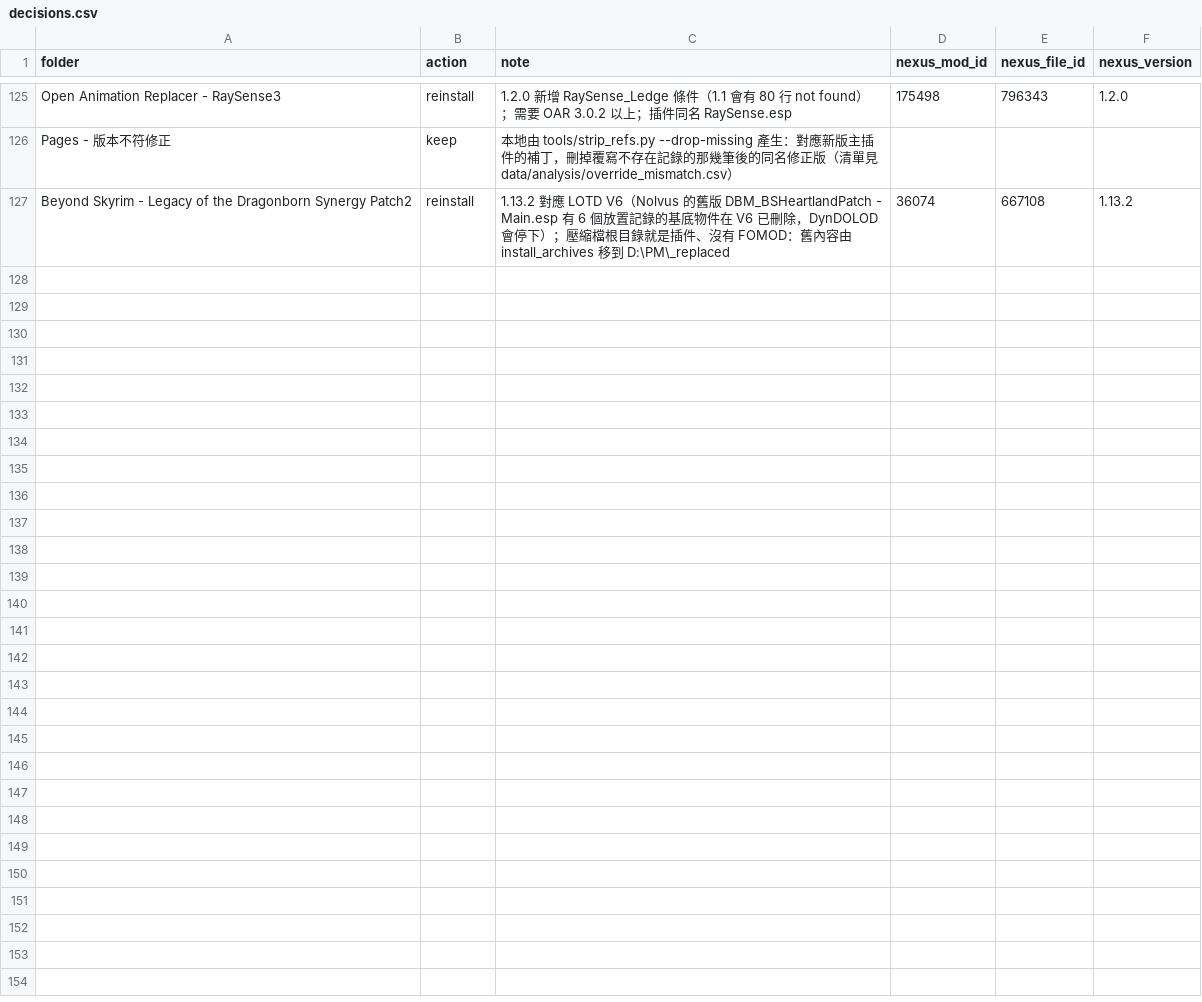
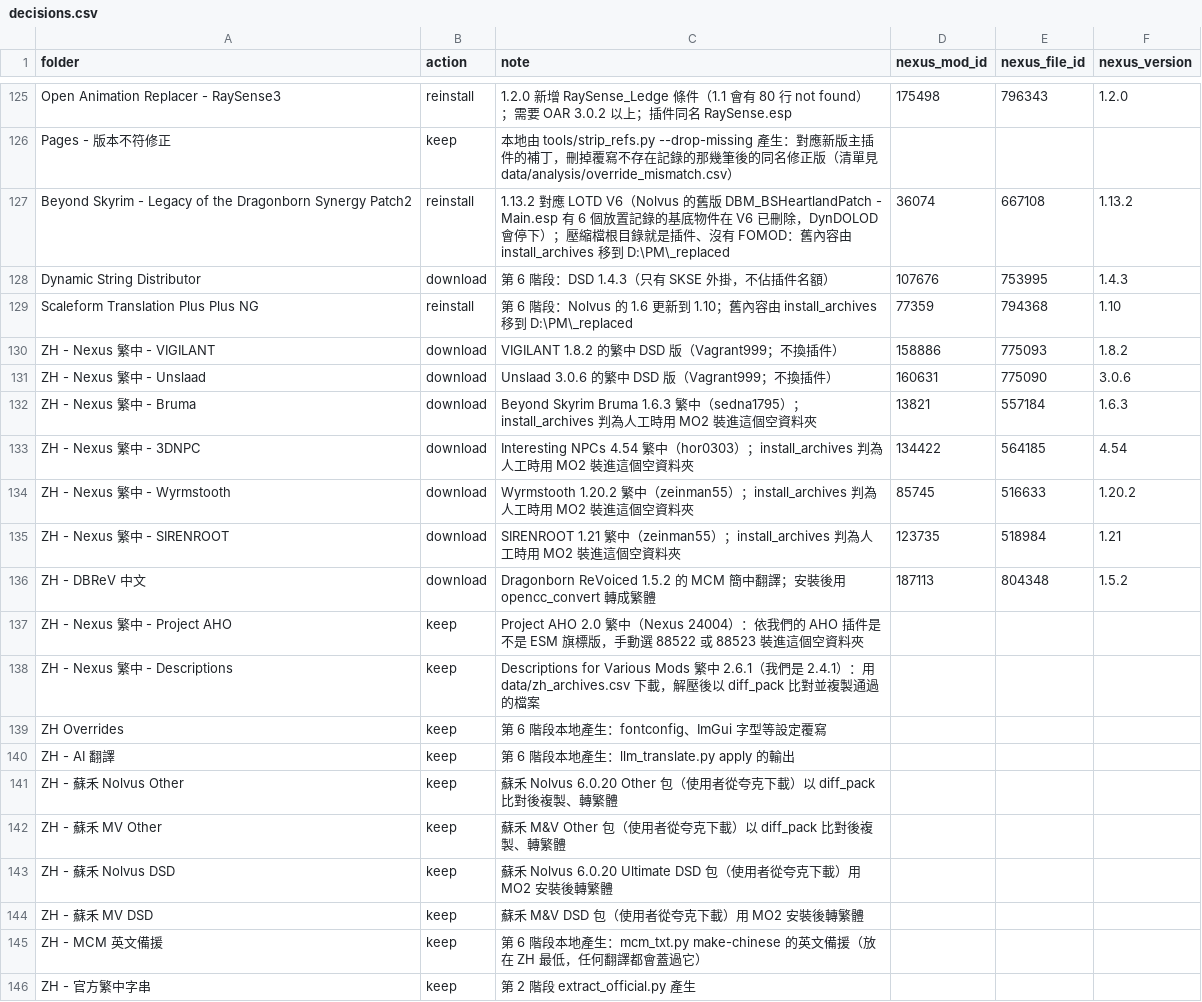
Before and after one commit to Loyuhsi/TEST, a CSV file: data/decisions.csv, drawn as a sheet; only a part is shown, gaps mark what is left out.

```diff
--- a/data/decisions.csv
+++ b/data/decisions.csv
@@ -127 +127,20 @@ Pages - 版本不符修正,keep,本地由 tools/strip_refs.py --drop-missing 產
 Beyond Skyrim - Legacy of the Dragonborn Synergy Patch2,reinstall,1.13.2 對應 LOTD V6（Nolvus 的舊版 DBM_BSHeartlandPatch - Main.esp 有 6 個放置記錄的基底物件在 V6 已刪除，DynDOLOD 會停下）；壓縮檔根目錄就是插件、沒有 FOMOD：舊內容由 install_archives 移到 D:\PM\_replaced,36074,667108,1.13.2
+Dynamic String Distributor,download,第 6 階段：DSD 1.4.3（只有 SKSE 外掛，不佔插件名額）,107676,753995,1.4.3
+Scaleform Translation Plus Plus NG,reinstall,第 6 階段：Nolvus 的 1.6 更新到 1.10；舊內容由 install_archives 移到 D:\PM\_replaced,77359,794368,1.10
+ZH - Nexus 繁中 - VIGILANT,download,VIGILANT 1.8.2 的繁中 DSD 版（Vagrant999；不換插件）,158886,775093,1.8.2
+ZH - Nexus 繁中 - Unslaad,download,Unslaad 3.0.6 的繁中 DSD 版（Vagrant999；不換插件）,160631,775090,3.0.6
+ZH - Nexus 繁中 - Bruma,download,Beyond Skyrim Bruma 1.6.3 繁中（sedna1795）；install_archives 判為人工時用 MO2 裝進這個空資料夾,13821,557184,1.6.3
+ZH - Nexus 繁中 - 3DNPC,download,Interesting NPCs 4.54 繁中（hor0303）；install_archives 判為人工時用 MO2 裝進這個空資料夾,134422,564185,4.54
+ZH - Nexus 繁中 - Wyrmstooth,download,Wyrmstooth 1.20.2 繁中（zeinman55）；install_archives 判為人工時用 MO2 裝進這個空資料夾,85745,516633,1.20.2
+ZH - Nexus 繁中 - SIRENROOT,download,SIRENROOT 1.21 繁中（zeinman55）；install_archives 判為人工時用 MO2 裝進這個空資料夾,123735,518984,1.21
+ZH - DBReV 中文,download,Dragonborn ReVoiced 1.5.2 的 MCM 簡中翻譯；安裝後用 opencc_convert 轉成繁體,187113,804348,1.5.2
+ZH - Nexus 繁中 - Project AHO,keep,Project AHO 2.0 繁中（Nexus 24004）：依我們的 AHO 插件是不是 ESM 旗標版，手動選 88522 或 88523 裝進這個空資料夾,,,
+ZH - Nexus 繁中 - Descriptions,keep,Descriptions for Various Mods 繁中 2.6.1（我們是 2.4.1）：用 data/zh_archives.csv 下載，解壓後以 diff_pack 比對並複製通過的檔案,,,
+ZH Overrides,keep,第 6 階段本地產生：fontconfig、ImGui 字型等設定覆寫,,,
+ZH - AI 翻譯,keep,第 6 階段本地產生：llm_translate.py apply 的輸出,,,
+ZH - 蘇禾 Nolvus Other,keep,蘇禾 Nolvus 6.0.20 Other 包（使用者從夸克下載）以 diff_pack 比對後複製、轉繁體,,,
+ZH - 蘇禾 MV Other,keep,蘇禾 M&V Other 包（使用者從夸克下載）以 diff_pack 比對後複製、轉繁體,,,
+ZH - 蘇禾 Nolvus DSD,keep,蘇禾 Nolvus 6.0.20 Ultimate DSD 包（使用者從夸克下載）用 MO2 安裝後轉繁體,,,
+ZH - 蘇禾 MV DSD,keep,蘇禾 M&V DSD 包（使用者從夸克下載）用 MO2 安裝後轉繁體,,,
+ZH - MCM 英文備援,keep,第 6 階段本地產生：mcm_txt.py make-chinese 的英文備援（放在 ZH 最低，任何翻譯都會蓋過它）,,,
+ZH - 官方繁中字串,keep,第 2 階段 extract_official.py 產生,,,
```
Also changed, not shown: 17 other files.
